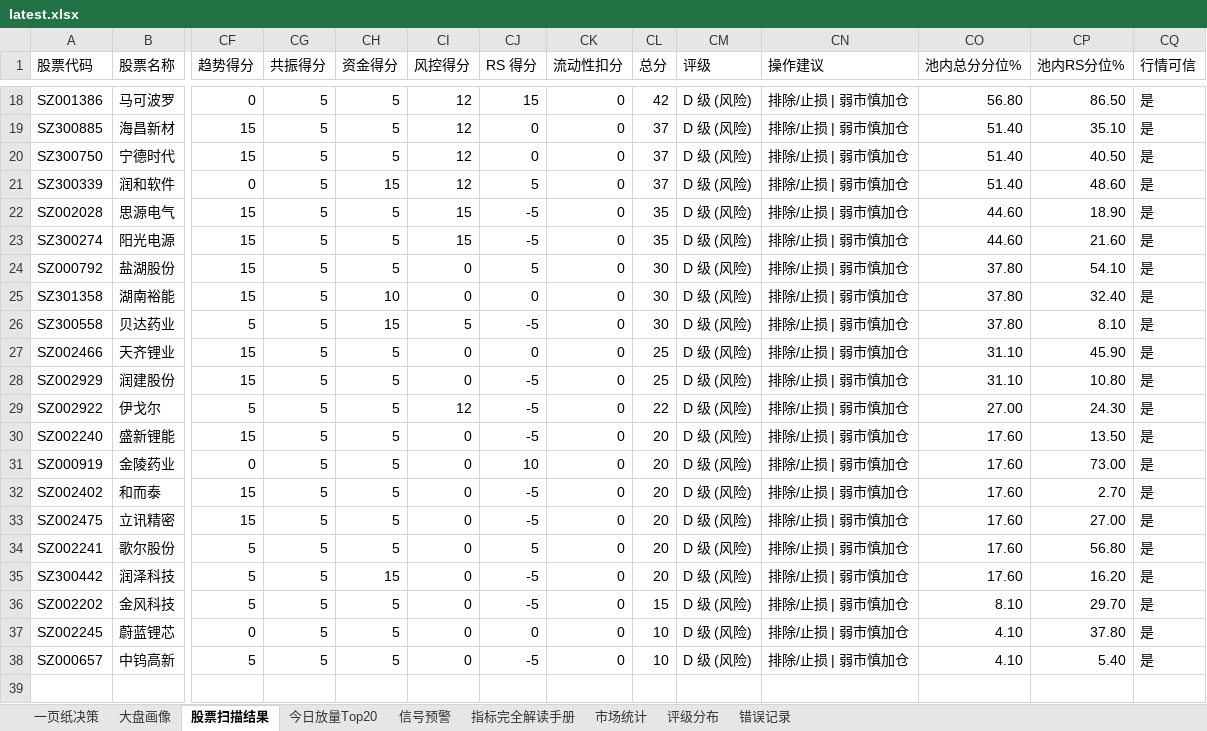
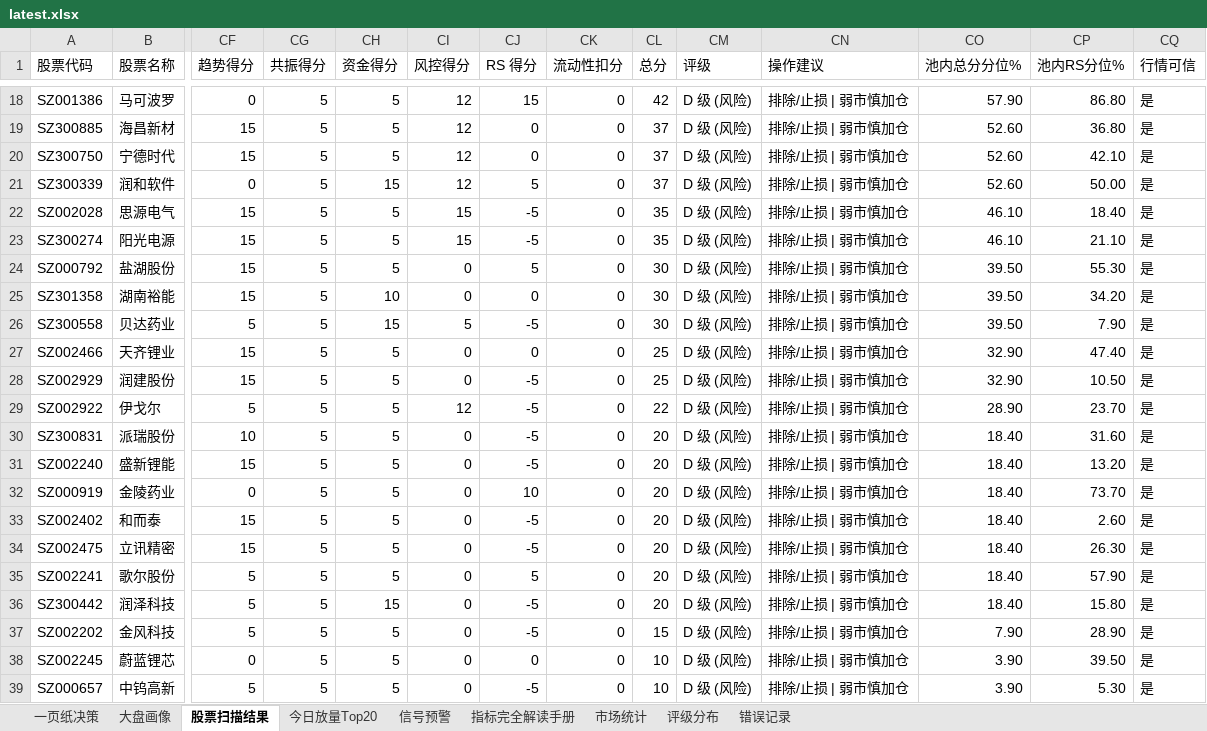
Before and after one commit to gaoyouxiaochao/stock-scanner-v79, an Excel workbook: results/latest.xlsx, sheet 股票扫描结果, drawn as a sheet; only a part is shown, gaps mark what is left out; values as stored, in another font and other column widths than the file's, no cell formats; conditional formats not drawn; addresses are those after the commit; rows hold the shown columns only; the diff covers the shown part only; the diff names each change by its address in the sheet, - before the commit and + after, or states it on an @@ line.

```diff
--- a/results/latest.xlsx (sheet 股票扫描结果)
+++ b/results/latest.xlsx (sheet 股票扫描结果)
-CO18 (池内总分分位%): 56.80
+CO18 (池内总分分位%): 57.90
-CP18 (池内RS分位%): 86.50
+CP18 (池内RS分位%): 86.80
-CO19:CO21 (池内总分分位%): 51.40
+CO19:CO21 (池内总分分位%): 52.60
-CP19 (池内RS分位%): 35.10
+CP19 (池内RS分位%): 36.80
-CP20 (池内RS分位%): 40.50
+CP20 (池内RS分位%): 42.10
-CP21 (池内RS分位%): 48.60
+CP21 (池内RS分位%): 50.00
-CO22:CO23 (池内总分分位%): 44.60
+CO22:CO23 (池内总分分位%): 46.10
-CP22 (池内RS分位%): 18.90
+CP22 (池内RS分位%): 18.40
-CP23 (池内RS分位%): 21.60
+CP23 (池内RS分位%): 21.10
-CO24:CO26 (池内总分分位%): 37.80
+CO24:CO26 (池内总分分位%): 39.50
-CP24 (池内RS分位%): 54.10
+CP24 (池内RS分位%): 55.30
-CP25 (池内RS分位%): 32.40
+CP25 (池内RS分位%): 34.20
-CP26 (池内RS分位%): 8.10
+CP26 (池内RS分位%): 7.90
-CO27:CO28 (池内总分分位%): 31.10
+CO27:CO28 (池内总分分位%): 32.90
-CP27 (池内RS分位%): 45.90
+CP27 (池内RS分位%): 47.40
-CP28 (池内RS分位%): 10.80
+CP28 (池内RS分位%): 10.50
-CO29 (池内总分分位%): 27.00
+CO29 (池内总分分位%): 28.90
-CP29 (池内RS分位%): 24.30
+CP29 (池内RS分位%): 23.70
+row 30: SZ300831 | 派瑞股份 | 10 | 5 | 5 | 0 | -5 | 0 | 20 | D 级 (风险) | 排除/止损 | 弱市慎加仓 | 18.40 | 31.60 | 是
-CO31:CO36 (池内总分分位%): 17.60
+CO31:CO36 (池内总分分位%): 18.40
-CP31 (池内RS分位%): 13.50
+CP31 (池内RS分位%): 13.20
-CP32 (池内RS分位%): 73.00
+CP32 (池内RS分位%): 73.70
-CP33 (池内RS分位%): 2.70
+CP33 (池内RS分位%): 2.60
-CP34 (池内RS分位%): 27.00
+CP34 (池内RS分位%): 26.30
-CP35 (池内RS分位%): 56.80
+CP35 (池内RS分位%): 57.90
-CP36 (池内RS分位%): 16.20
+CP36 (池内RS分位%): 15.80
-CO37 (池内总分分位%): 8.10
+CO37 (池内总分分位%): 7.90
-CP37 (池内RS分位%): 29.70
+CP37 (池内RS分位%): 28.90
-CO38:CO39 (池内总分分位%): 4.10
+CO38:CO39 (池内总分分位%): 3.90
-CP38 (池内RS分位%): 37.80
+CP38 (池内RS分位%): 39.50
-CP39 (池内RS分位%): 5.40
+CP39 (池内RS分位%): 5.30
```
Also changed, not shown: 37 edited cells elsewhere in this sheet, sheet 一页纸决策, sheet 大盘画像, sheet 错误记录, sheet 市场统计, sheet 评级分布, cell formats, 1 other file.
